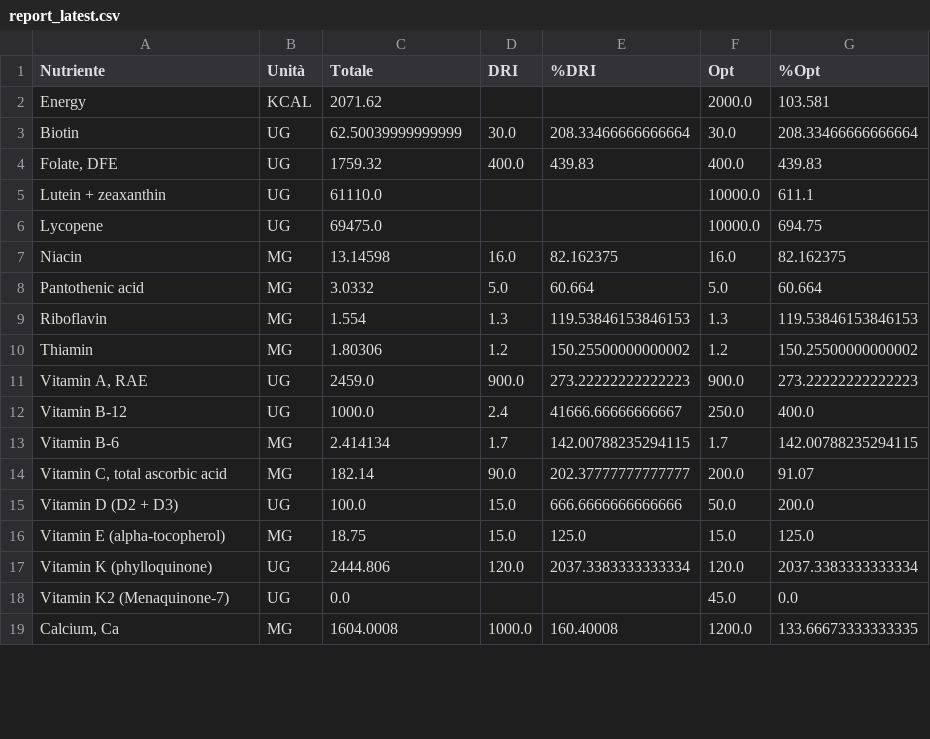
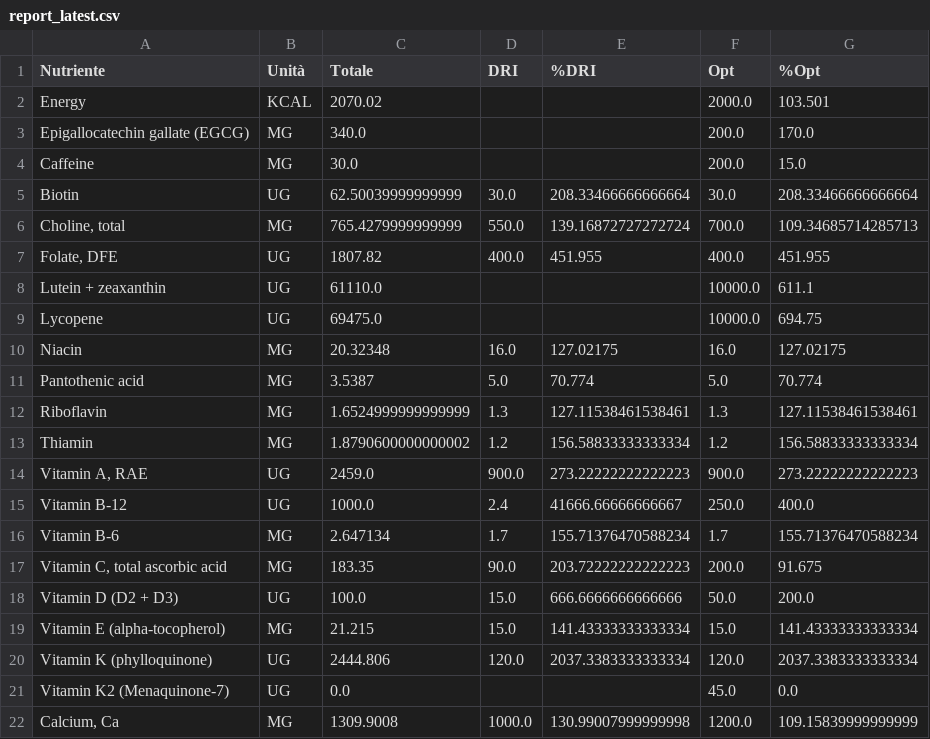
Before and after one commit to adacaccia/VeganBiohackingRoutine, a CSV file: 04-Report/Nutrizione/report_latest.csv, drawn as a sheet; only a part is shown; the diff covers the shown part only.

Commit message:
Ora abbiamo anche l'acqua totale

```diff
--- a/04-Report/Nutrizione/report_latest.csv
+++ b/04-Report/Nutrizione/report_latest.csv
@@ -1,19 +1,22 @@
 Nutriente,Unità,Totale,DRI,%DRI,Opt,%Opt
-Energy,KCAL,2071.62,,,2000.0,103.581
+Energy,KCAL,2070.02,,,2000.0,103.501
+Epigallocatechin gallate (EGCG),MG,340.0,,,200.0,170.0
+Caffeine,MG,30.0,,,200.0,15.0
 Biotin,UG,62.50039999999999,30.0,208.33466666666664,30.0,208.33466666666664
-"Folate, DFE",UG,1759.32,400.0,439.83,400.0,439.83
+"Choline, total",MG,765.4279999999999,550.0,139.16872727272724,700.0,109.34685714285713
+"Folate, DFE",UG,1807.82,400.0,451.955,400.0,451.955
 Lutein + zeaxanthin,UG,61110.0,,,10000.0,611.1
 Lycopene,UG,69475.0,,,10000.0,694.75
-Niacin,MG,13.14598,16.0,82.162375,16.0,82.162375
-Pantothenic acid,MG,3.0332,5.0,60.664,5.0,60.664
-Riboflavin,MG,1.554,1.3,119.53846153846153,1.3,119.53846153846153
-Thiamin,MG,1.80306,1.2,150.25500000000002,1.2,150.25500000000002
+Niacin,MG,20.32348,16.0,127.02175,16.0,127.02175
+Pantothenic acid,MG,3.5387,5.0,70.774,5.0,70.774
+Riboflavin,MG,1.6524999999999999,1.3,127.11538461538461,1.3,127.11538461538461
+Thiamin,MG,1.8790600000000002,1.2,156.58833333333334,1.2,156.58833333333334
 "Vitamin A, RAE",UG,2459.0,900.0,273.22222222222223,900.0,273.22222222222223
 Vitamin B-12,UG,1000.0,2.4,41666.66666666667,250.0,400.0
-Vitamin B-6,MG,2.414134,1.7,142.00788235294115,1.7,142.00788235294115
-"Vitamin C, total ascorbic acid",MG,182.14,90.0,202.37777777777777,200.0,91.07
+Vitamin B-6,MG,2.647134,1.7,155.71376470588234,1.7,155.71376470588234
+"Vitamin C, total ascorbic acid",MG,183.35,90.0,203.72222222222223,200.0,91.675
 Vitamin D (D2 + D3),UG,100.0,15.0,666.6666666666666,50.0,200.0
-Vitamin E (alpha-tocopherol),MG,18.75,15.0,125.0,15.0,125.0
+Vitamin E (alpha-tocopherol),MG,21.215,15.0,141.43333333333334,15.0,141.43333333333334
 Vitamin K (phylloquinone),UG,2444.806,120.0,2037.3383333333334,120.0,2037.3383333333334
 Vitamin K2 (Menaquinone-7),UG,0.0,,,45.0,0.0
-"Calcium, Ca",MG,1604.0008,1000.0,160.40008,1200.0,133.66673333333335
+"Calcium, Ca",MG,1309.9008,1000.0,130.99007999999998,1200.0,109.15839999999999
```
Also changed, not shown: 1 removed row and 51 edited cells elsewhere in this file, 1 other file.
